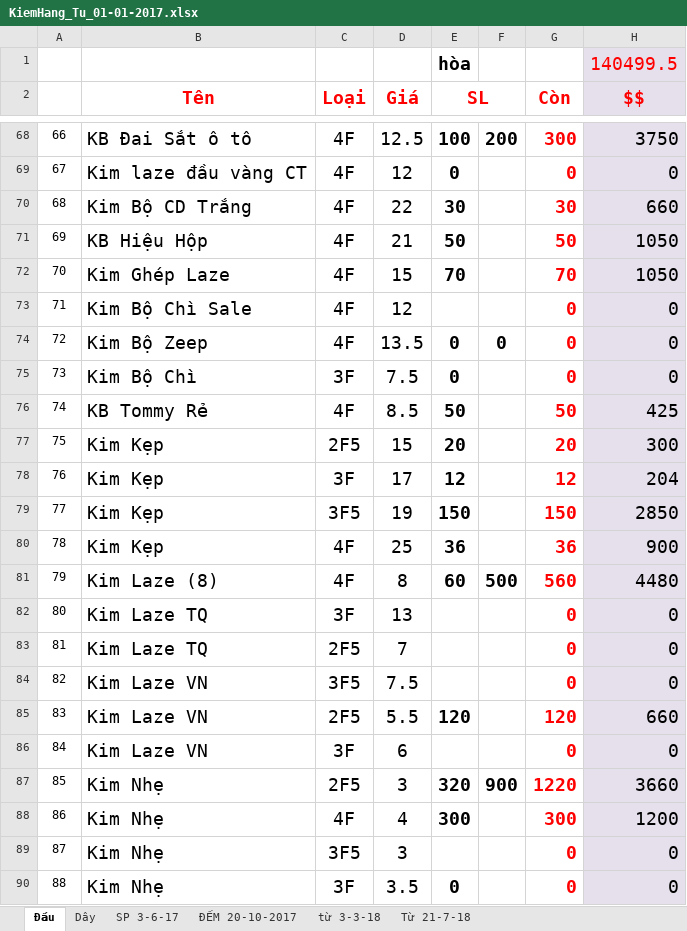
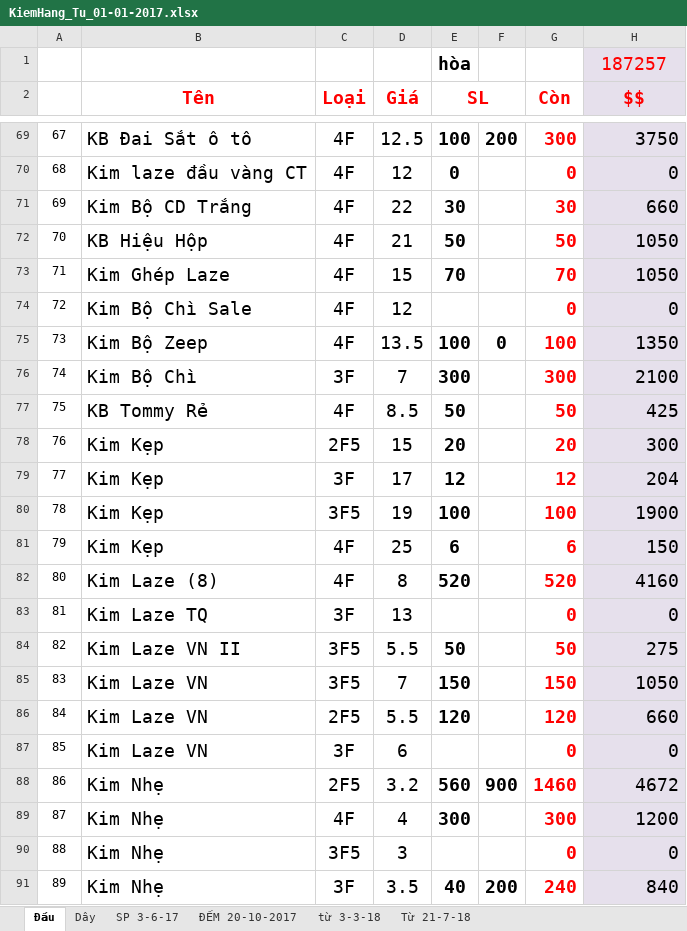
Before and after one commit to vipnat/QL_BanDayNit, an Excel workbook: KiemHangExcel/KiemHang_Tu_01-01-2017.xlsx, sheet Đầu, drawn as a sheet; only a part is shown, gaps mark what is left out; values as stored, in another font and other column widths than the file's, no borders; removed rows and columns are numbered as before the commit, all else as after; the diff covers the shown part only; the diff names each change by its address in the sheet, - before the commit and + after, or states it on an @@ line.

```diff
--- a/KiemHangExcel/KiemHang_Tu_01-01-2017.xlsx (sheet Đầu)
+++ b/KiemHangExcel/KiemHang_Tu_01-01-2017.xlsx (sheet Đầu)
-H1 ($$): 140499.5
+H1 ($$): 187257
@@ column A renumbered from row 22 down @@
-E75 (SL): 0
+E75 (SL): 100
-G75 (Còn): 0
+G75 (Còn): 100
-H75 ($$): 0
+H75 ($$): 1350
-D76 (Giá): 7.5
+D76 (Giá): 7
-E76 (SL): 0
+E76 (SL): 300
-G76 (Còn): 0
+G76 (Còn): 300
-H76 ($$): 0
+H76 ($$): 2100
-E80 (SL): 150
+E80 (SL): 100
-G80 (Còn): 150
+G80 (Còn): 100
-H80 ($$): 2850
+H80 ($$): 1900
-E81 (SL): 36
+E81 (SL): 6
-G81 (Còn): 36
+G81 (Còn): 6
-H81 ($$): 900
+H81 ($$): 150
-E82 (SL): 60
+E82 (SL): 520
-F82: 500
+F82: (empty)
-G82 (Còn): 560
+G82 (Còn): 520
-H82 ($$): 4480
+H82 ($$): 4160
-row 83: 81 | Kim Laze TQ | 2F5 | 7 |  |  | 0 | 0
+row 84: 82 | Kim Laze VN II | 3F5 | 5.5 | 50 |  | 50 | 275
-D85 (Giá): 7.5
+D85 (Giá): 7
-E85 (SL): (empty)
+E85 (SL): 150
-G85 (Còn): 0
+G85 (Còn): 150
-H85 ($$): 0
+H85 ($$): 1050
-D88 (Giá): 3
+D88 (Giá): 3.2
-E88 (SL): 320
+E88 (SL): 560
-G88 (Còn): 1220
+G88 (Còn): 1460
-H88 ($$): 3660
+H88 ($$): 4672
-E91 (SL): 0
+E91 (SL): 40
-F91: (empty)
+F91: 200
-G91 (Còn): 0
+G91 (Còn): 240
-H91 ($$): 0
+H91 ($$): 840
```
Also changed, not shown: 4 added rows, 3 removed rows and 75 edited cells elsewhere in this sheet, sheet Từ 21-7-18, sheet Dây, sheet SP 3-6-17, formulas that keep their value.
